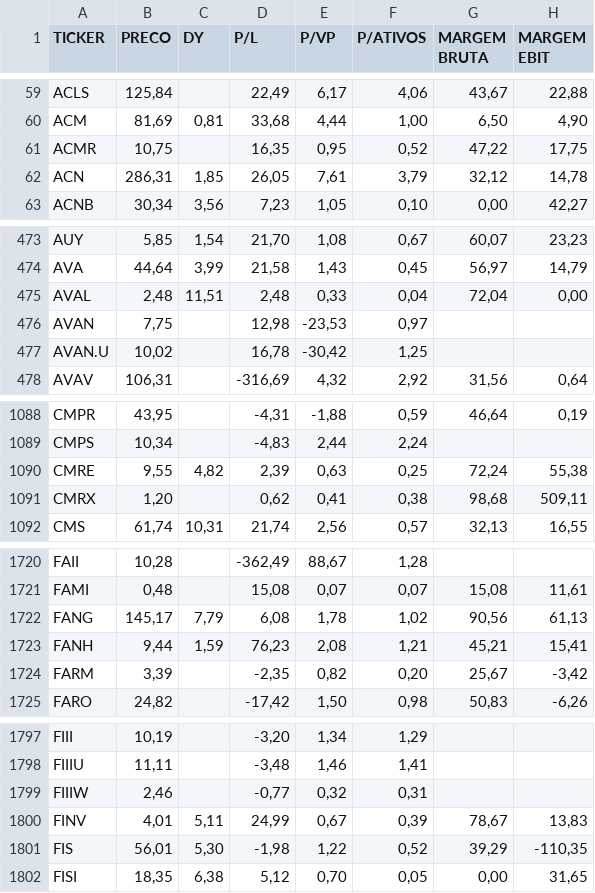
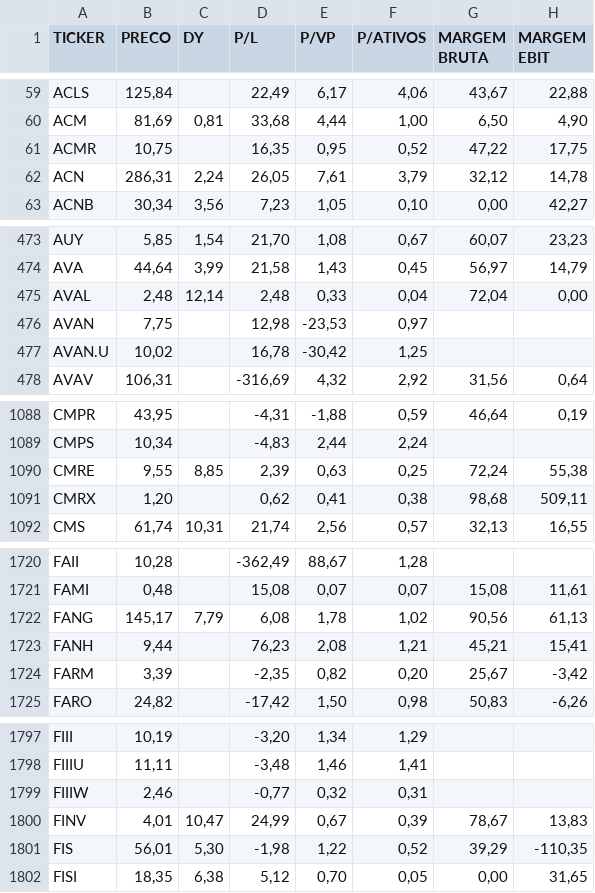
Before and after one commit to Antxj/MercadoFinanceiro-B3, a CSV file: dadosstocks.csv, drawn as a sheet; only a part is shown, gaps mark what is left out; the diff covers the shown part only; the diff names each change by its address in the sheet, - before the commit and + after, or states it on an @@ line.

```diff
--- a/dadosstocks.csv
+++ b/dadosstocks.csv
-C62 (DY): 1,85
+C62 (DY): 2,24
-C475 (DY): 11,51
+C475 (DY): 12,14
-C1090 (DY): 4,82
+C1090 (DY): 8,85
-C1723 (DY): 1,59
+C1723 (DY): (empty)
-C1800 (DY): 5,11
+C1800 (DY): 10,47
```
Also changed, not shown: 13 edited cells elsewhere in this file, dadosacoes.csv, dadosfiis.csv, 2 other files.
